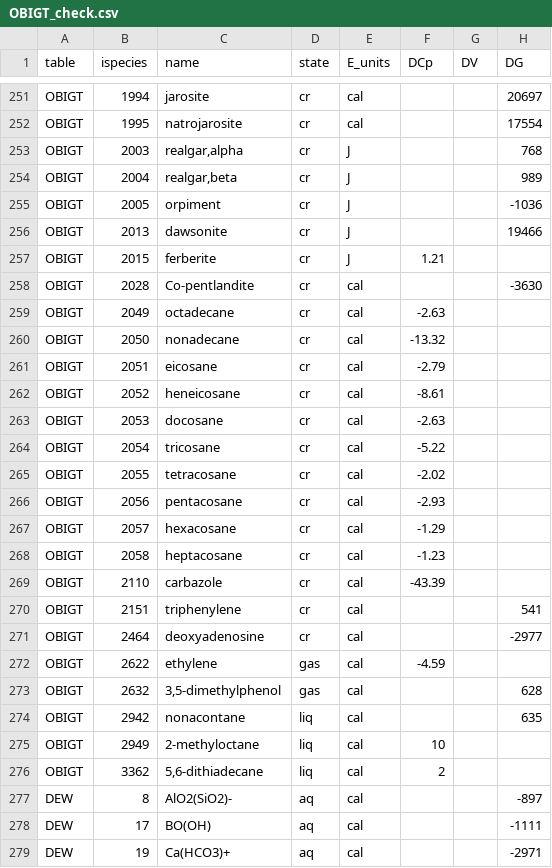
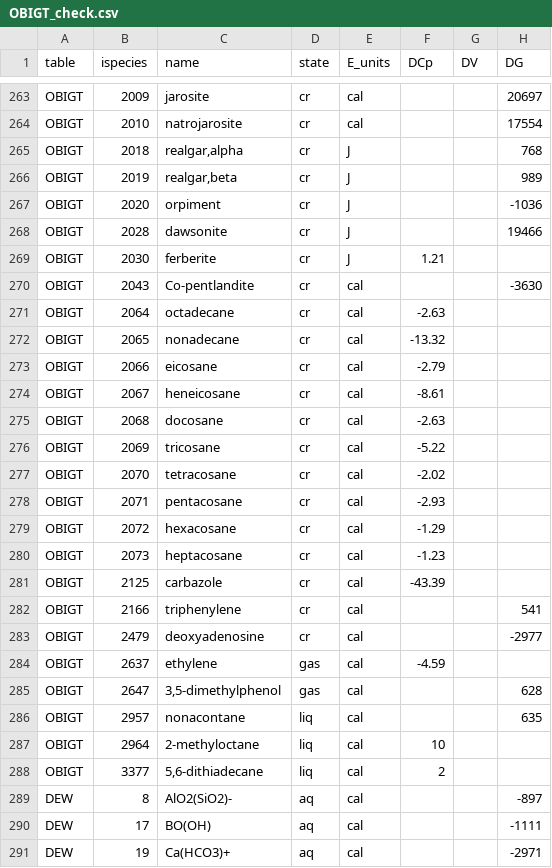
Before and after one commit to rforge/chnosz, a CSV file: pkg/CHNOSZ/inst/extdata/adds/OBIGT_check.csv, drawn as a sheet; only a part is shown, gaps mark what is left out; the diff covers the shown part only.

```diff
--- a/pkg/CHNOSZ/inst/extdata/adds/OBIGT_check.csv
+++ b/pkg/CHNOSZ/inst/extdata/adds/OBIGT_check.csv
@@ -251,27 +263,27 @@
-"OBIGT",1994,"jarosite","cr","cal",,,20697
-"OBIGT",1995,"natrojarosite","cr","cal",,,17554
-"OBIGT",2003,"realgar,alpha","cr","J",,,768
-"OBIGT",2004,"realgar,beta","cr","J",,,989
-"OBIGT",2005,"orpiment","cr","J",,,-1036
-"OBIGT",2013,"dawsonite","cr","J",,,19466
-"OBIGT",2015,"ferberite","cr","J",1.21,,
-"OBIGT",2028,"Co-pentlandite","cr","cal",,,-3630
-"OBIGT",2049,"octadecane","cr","cal",-2.63,,
-"OBIGT",2050,"nonadecane","cr","cal",-13.32,,
-"OBIGT",2051,"eicosane","cr","cal",-2.79,,
-"OBIGT",2052,"heneicosane","cr","cal",-8.61,,
-"OBIGT",2053,"docosane","cr","cal",-2.63,,
-"OBIGT",2054,"tricosane","cr","cal",-5.22,,
-"OBIGT",2055,"tetracosane","cr","cal",-2.02,,
-"OBIGT",2056,"pentacosane","cr","cal",-2.93,,
-"OBIGT",2057,"hexacosane","cr","cal",-1.29,,
-"OBIGT",2058,"heptacosane","cr","cal",-1.23,,
-"OBIGT",2110,"carbazole","cr","cal",-43.39,,
-"OBIGT",2151,"triphenylene","cr","cal",,,541
-"OBIGT",2464,"deoxyadenosine","cr","cal",,,-2977
-"OBIGT",2622,"ethylene","gas","cal",-4.59,,
-"OBIGT",2632,"3,5-dimethylphenol","gas","cal",,,628
-"OBIGT",2942,"nonacontane","liq","cal",,,635
-"OBIGT",2949,"2-methyloctane","liq","cal",10,,
-"OBIGT",3362,"5,6-dithiadecane","liq","cal",2,,
+"OBIGT",2009,"jarosite","cr","cal",,,20697
+"OBIGT",2010,"natrojarosite","cr","cal",,,17554
+"OBIGT",2018,"realgar,alpha","cr","J",,,768
+"OBIGT",2019,"realgar,beta","cr","J",,,989
+"OBIGT",2020,"orpiment","cr","J",,,-1036
+"OBIGT",2028,"dawsonite","cr","J",,,19466
+"OBIGT",2030,"ferberite","cr","J",1.21,,
+"OBIGT",2043,"Co-pentlandite","cr","cal",,,-3630
+"OBIGT",2064,"octadecane","cr","cal",-2.63,,
+"OBIGT",2065,"nonadecane","cr","cal",-13.32,,
+"OBIGT",2066,"eicosane","cr","cal",-2.79,,
+"OBIGT",2067,"heneicosane","cr","cal",-8.61,,
+"OBIGT",2068,"docosane","cr","cal",-2.63,,
+"OBIGT",2069,"tricosane","cr","cal",-5.22,,
+"OBIGT",2070,"tetracosane","cr","cal",-2.02,,
+"OBIGT",2071,"pentacosane","cr","cal",-2.93,,
+"OBIGT",2072,"hexacosane","cr","cal",-1.29,,
+"OBIGT",2073,"heptacosane","cr","cal",-1.23,,
+"OBIGT",2125,"carbazole","cr","cal",-43.39,,
+"OBIGT",2166,"triphenylene","cr","cal",,,541
+"OBIGT",2479,"deoxyadenosine","cr","cal",,,-2977
+"OBIGT",2637,"ethylene","gas","cal",-4.59,,
+"OBIGT",2647,"3,5-dimethylphenol","gas","cal",,,628
+"OBIGT",2957,"nonacontane","liq","cal",,,635
+"OBIGT",2964,"2-methyloctane","liq","cal",10,,
+"OBIGT",3377,"5,6-dithiadecane","liq","cal",2,,
 "DEW",8,"AlO2(SiO2)-","aq","cal",,,-897
```
Also changed, not shown: 12 added rows and 19 edited cells elsewhere in this file, pkg/CHNOSZ/inst/extdata/OBIGT/organic_aq.csv, 7 other files.
